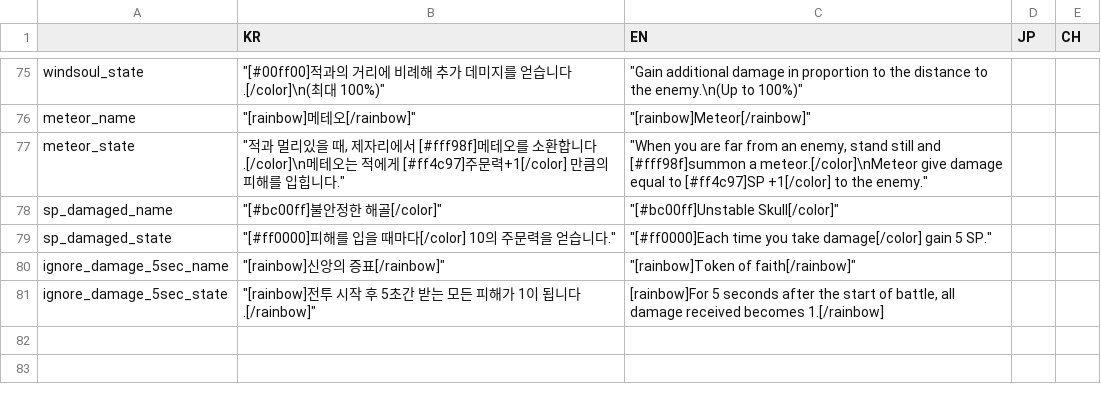
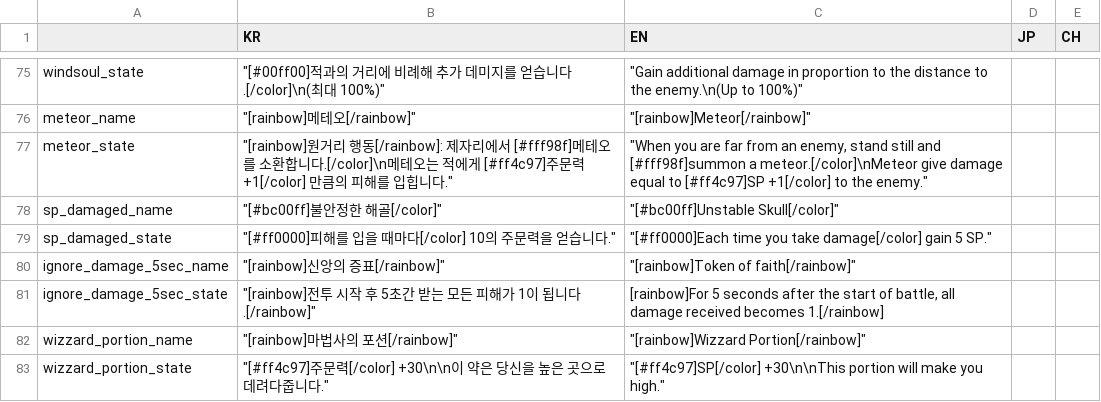
Before and after one commit to MatthewStone218/item_deck_building, a CSV file: item_deck_building/datafiles/items.csv, drawn as a sheet; only a part is shown, gaps mark what is left out.

Commit message:
마법사의 포션 추가

```diff
--- a/item_deck_building/datafiles/items.csv
+++ b/item_deck_building/datafiles/items.csv
@@ -76,3 +76,3 @@ windsoul_state,"""[#00ff00]적과의 거리에 비례해 추가 데미지를 얻
 meteor_name,"""[rainbow]메테오[/rainbow]""","""[rainbow]Meteor[/rainbow]""",,
-meteor_state,"""적과 멀리있을 때, 제자리에서 [#fff98f]메테오를 소환합니다.[/color]\n메테오는 적에게 [#ff4c97]주문력+1[/color] 만큼의 피해를 입힙니다.""","""When you are far from an enemy, stand still and [#fff98f]summon a meteor.[/color]\nMeteor give damage equal to [#ff4c97]SP +1[/color] to the enemy.""",,
+meteor_state,"""[rainbow]원거리 행동[/rainbow]: 제자리에서 [#fff98f]메테오를 소환합니다.[/color]\n메테오는 적에게 [#ff4c97]주문력+1[/color] 만큼의 피해를 입힙니다.""","""When you are far from an enemy, stand still and [#fff98f]summon a meteor.[/color]\nMeteor give damage equal to [#ff4c97]SP +1[/color] to the enemy.""",,
 sp_damaged_name,"""[#bc00ff]불안정한 해골[/color]""","""[#bc00ff]Unstable Skull[/color]""",,
@@ -81 +81,3 @@ ignore_damage_5sec_name,"""[rainbow]신앙의 증표[/rainbow]""","""[rainbow]To
 ignore_damage_5sec_state,"""[rainbow]전투 시작 후 5초간 받는 모든 피해가 1이 됩니다.[/rainbow]""","[rainbow]For 5 seconds after the start of battle, all damage received becomes 1.[/rainbow]",,
+wizzard_portion_name,"""[rainbow]마법사의 포션[/rainbow]""","""[rainbow]Wizzard Portion[/rainbow]""",,
+wizzard_portion_state,"""[#ff4c97]주문력[/color] +30\n\n이 약은 당신을 높은 곳으로 데려다줍니다.""","""[#ff4c97]SP[/color] +30\n\nThis portion will make you high.""",,
```
Also changed, not shown: 11 other files.
